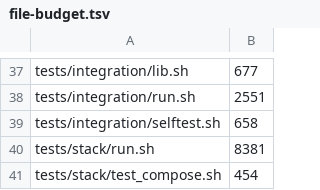
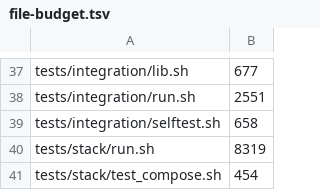
Before and after one commit to p2pool-starter-stack/p2pool-starter-stack, a TSV file: docs/dev/file-budget.tsv, drawn as a sheet; only a part is shown, gaps mark what is left out.

```diff
--- a/docs/dev/file-budget.tsv
+++ b/docs/dev/file-budget.tsv
@@ -39,3 +39,3 @@ tests/integration/run.sh	2551
 tests/integration/selftest.sh	658
-tests/stack/run.sh	8381
+tests/stack/run.sh	8319
 tests/stack/test_compose.sh	454
```
Also changed, not shown: 3 other files.
